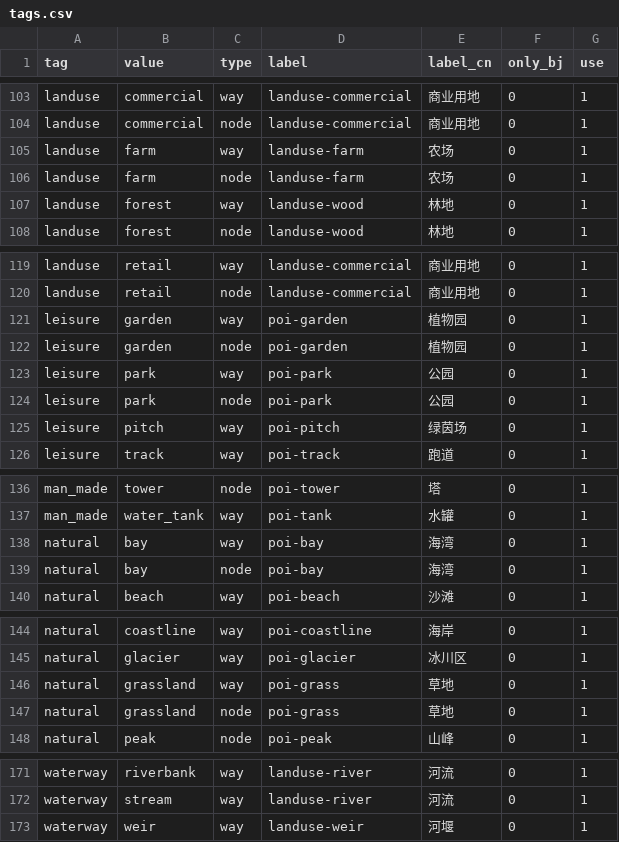
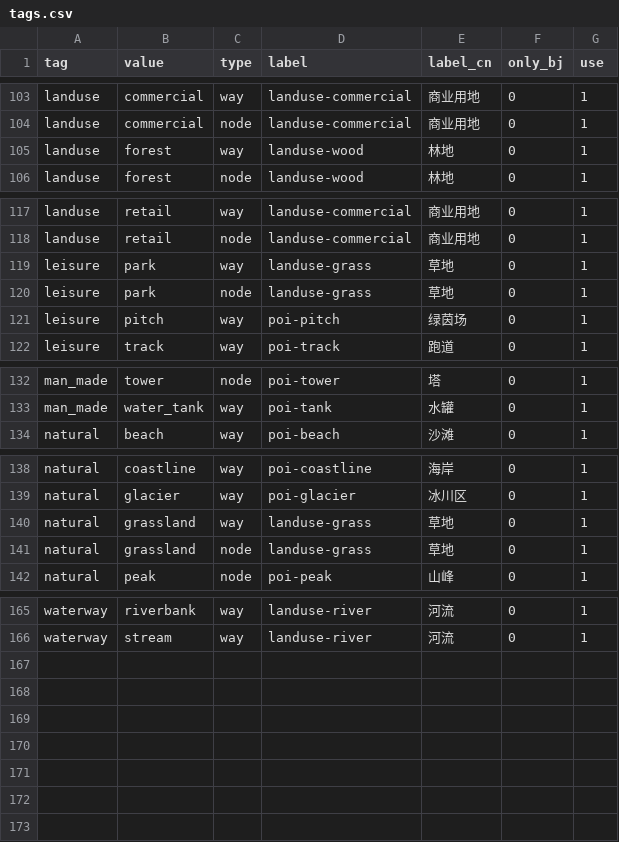
Before and after one commit to cartosquare/terrain-context, a CSV file: osm_tags/tags.csv, drawn as a sheet; only a part is shown, gaps mark what is left out.

```diff
--- a/osm_tags/tags.csv
+++ b/osm_tags/tags.csv
@@ -104,4 +104,2 @@ landuse,commercial,way,landuse-commercial,商业用地,0,1
 landuse,commercial,node,landuse-commercial,商业用地,0,1
-landuse,farm,way,landuse-farm,农场,0,1
-landuse,farm,node,landuse-farm,农场,0,1
 landuse,forest,way,landuse-wood,林地,0,1
@@ -120,6 +118,4 @@ landuse,retail,way,landuse-commercial,商业用地,0,1
 landuse,retail,node,landuse-commercial,商业用地,0,1
-leisure,garden,way,poi-garden,植物园,0,1
-leisure,garden,node,poi-garden,植物园,0,1
-leisure,park,way,poi-park,公园,0,1
-leisure,park,node,poi-park,公园,0,1
+leisure,park,way,landuse-grass,草地,0,1
+leisure,park,node,landuse-grass,草地,0,1
 leisure,pitch,way,poi-pitch,绿茵场,0,1
@@ -137,4 +133,2 @@ man_made,tower,node,poi-tower,塔,0,1
 man_made,water_tank,way,poi-tank,水罐,0,1
-natural,bay,way,poi-bay,海湾,0,1
-natural,bay,node,poi-bay,海湾,0,1
 natural,beach,way,poi-beach,沙滩,0,1
@@ -145,4 +139,4 @@ natural,coastline,way,poi-coastline,海岸,0,1
 natural,glacier,way,poi-glacier,冰川区,0,1
-natural,grassland,way,poi-grass,草地,0,1
-natural,grassland,node,poi-grass,草地,0,1
+natural,grassland,way,landuse-grass,草地,0,1
+natural,grassland,node,landuse-grass,草地,0,1
 natural,peak,node,poi-peak,山峰,0,1
@@ -172,2 +166 @@ waterway,riverbank,way,landuse-river,河流,0,1
 waterway,stream,way,landuse-river,河流,0,1
-waterway,weir,way,landuse-weir,河堰,0,1
```
Also changed, not shown: osm_tags/all_tags.csv, 4 other files.
